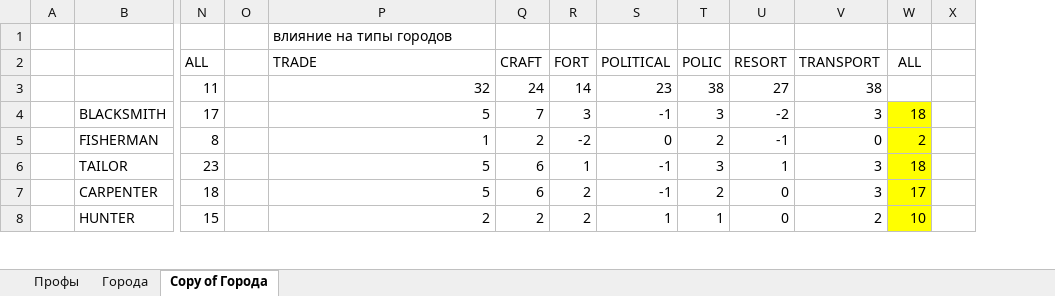
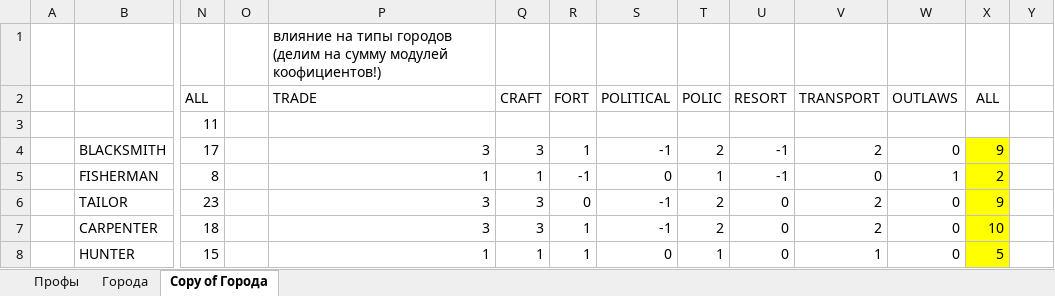
Before and after one commit to the-tale/the-tale, an Excel workbook: docs/Professions.xlsx, sheet Copy of Города, drawn as a sheet; only a part is shown, gaps mark what is left out; values as stored, in another font and other column widths than the file's, no borders; addresses are those after the commit; the diff covers the shown part only; the diff names each change by its address in the sheet, - before the commit and + after, or states it on an @@ line.

Commit message:
gh-747 тип города: криминальный центр

```diff
--- a/docs/Professions.xlsx (sheet Copy of Города)
+++ b/docs/Professions.xlsx (sheet Copy of Города)
+column W (OUTLAWS), rows 4-8: 0 | 1 | 0 | 0 | 0
-P1 (TRADE): влияние на типы городов
+P1 (TRADE): влияние на типы городов (делим на сумму модулей коофициентов!)
-P3 (TRADE): 32
+P3 (TRADE): (empty)
-Q3 (CRAFT): 24
+Q3 (CRAFT): (empty)
-R3 (FORT): 14
+R3 (FORT): (empty)
-S3 (POLITICAL): 23
+S3 (POLITICAL): (empty)
-T3 (POLIC): 38
+T3 (POLIC): (empty)
-U3 (RESORT): 27
+U3 (RESORT): (empty)
-V3 (TRANSPORT): 38
+V3 (TRANSPORT): (empty)
-P4 (TRADE): 5
+P4 (TRADE): 3
-Q4 (CRAFT): 7
+Q4 (CRAFT): 3
-R4 (FORT): 3
+R4 (FORT): 1
-T4 (POLIC): 3
+T4 (POLIC): 2
-U4 (RESORT): -2
+U4 (RESORT): -1
-V4 (TRANSPORT): 3
+V4 (TRANSPORT): 2
-X4 (ALL): 18
+X4 (ALL): 9
-Q5 (CRAFT): 2
+Q5 (CRAFT): 1
-R5 (FORT): -2
+R5 (FORT): -1
-T5 (POLIC): 2
+T5 (POLIC): 1
-P6:P7 (TRADE): 5
+P6:P7 (TRADE): 3
-Q6:Q7 (CRAFT): 6
+Q6:Q7 (CRAFT): 3
-R6 (FORT): 1
+R6 (FORT): 0
-T6 (POLIC): 3
+T6 (POLIC): 2
-U6 (RESORT): 1
+U6 (RESORT): 0
-V6:V7 (TRANSPORT): 3
+V6:V7 (TRANSPORT): 2
-X6 (ALL): 18
+X6 (ALL): 9
-R7:R8 (FORT): 2
+R7:R8 (FORT): 1
-X7 (ALL): 17
+X7 (ALL): 10
-P8 (TRADE): 2
+P8 (TRADE): 1
-Q8 (CRAFT): 2
+Q8 (CRAFT): 1
-S8 (POLITICAL): 1
+S8 (POLITICAL): 0
-V8 (TRANSPORT): 2
+V8 (TRANSPORT): 1
-X8 (ALL): 10
+X8 (ALL): 5
```
Also changed, not shown: 3 added rows, 2 removed rows and 135 edited cells elsewhere in this sheet, formulas that keep their value, 4 other files.
